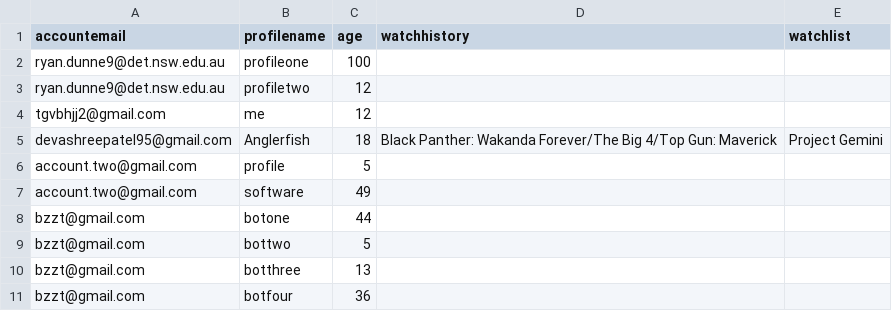
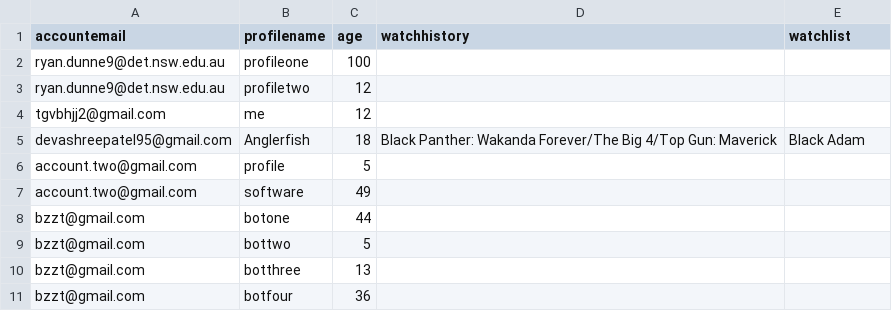
Before and after one commit to BaulkhamHillsHS/PrelimSE-26-Group10, a CSV file: profiles.csv, drawn as a sheet; only a part is shown.

```diff
--- a/profiles.csv
+++ b/profiles.csv
@@ -4,3 +4,3 @@ ryan.dunne9@det.nsw.edu.au,profiletwo,12,,
 tgvbhjj2@gmail.com,me,12,,
-devashreepatel95@gmail.com,Anglerfish,18,Black Panther: Wakanda Forever/The Big 4/Top Gun: Maverick,Project Gemini
+devashreepatel95@gmail.com,Anglerfish,18,Black Panther: Wakanda Forever/The Big 4/Top Gun: Maverick,Black Adam
 account.two@gmail.com,profile,5,,
```
Also changed, not shown: 1 other file.
